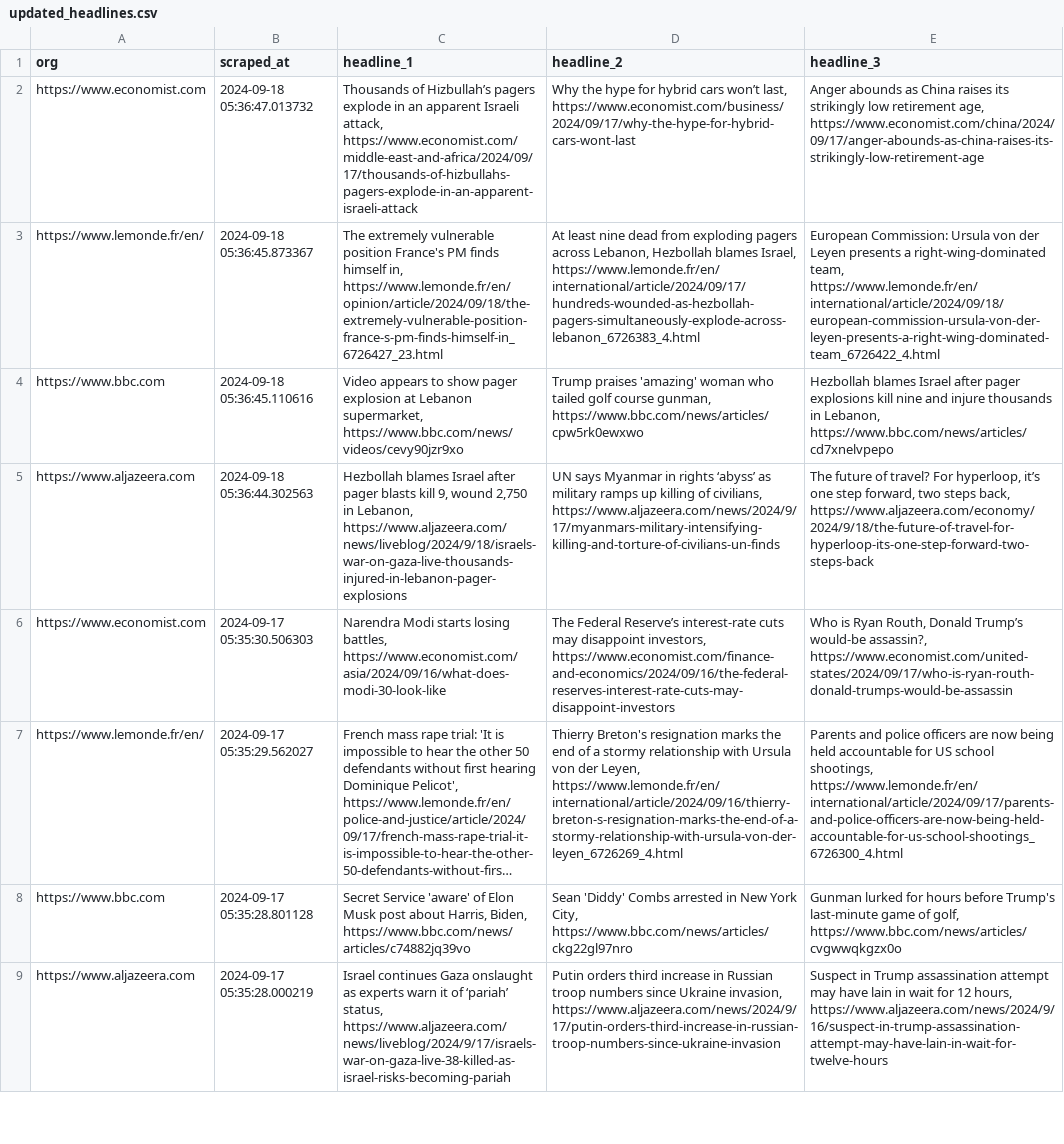
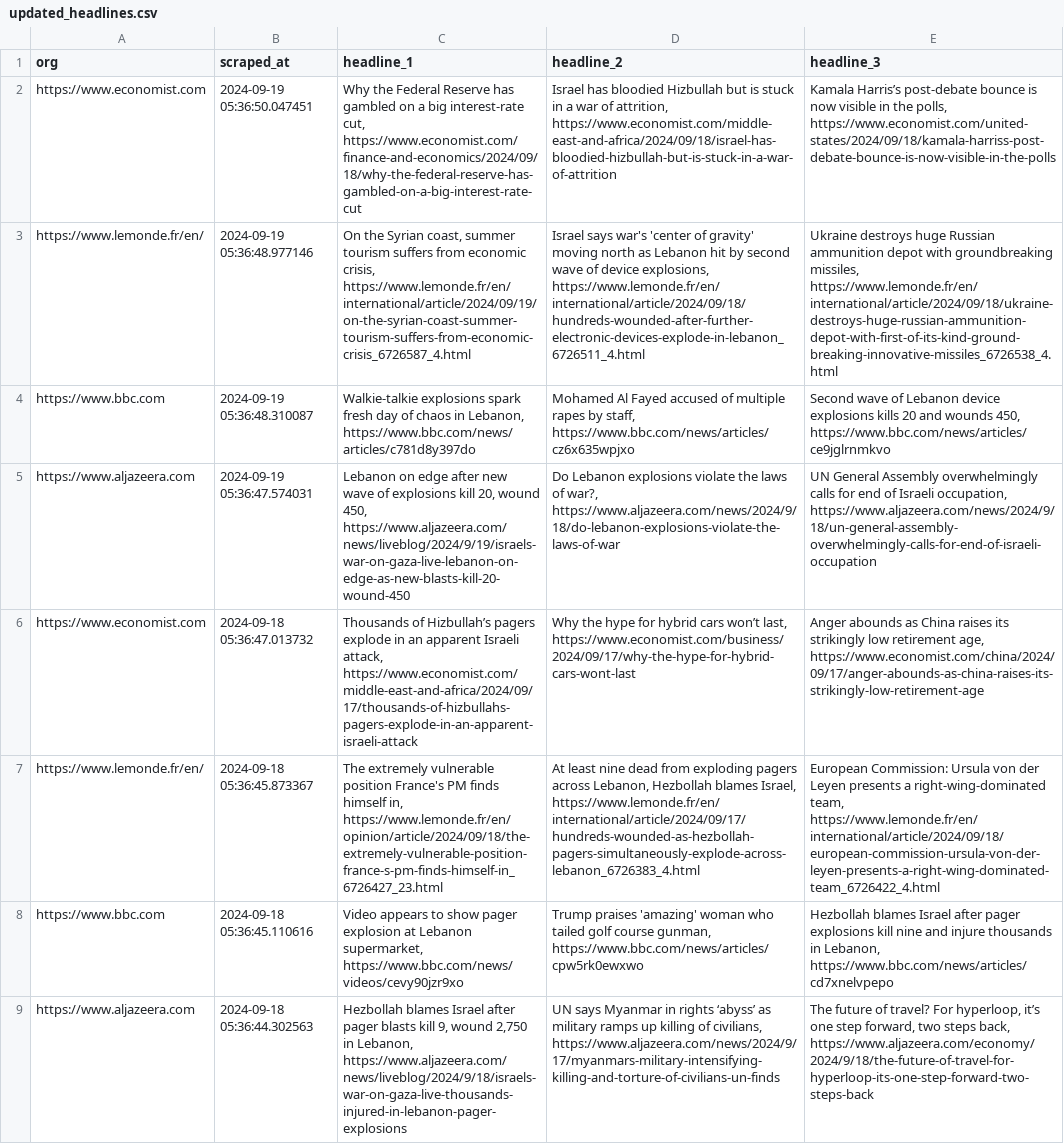
Before and after one commit to raphaelletseng/news_autoscraper, a CSV file: updated_headlines.csv, drawn as a sheet; only a part is shown; the shorter side is filled out with more unchanged rows; long unchanged cells end in …; the diff names each change by its address in the sheet, - before the commit and + after, or states it on an @@ line.

```diff
--- a/updated_headlines.csv
+++ b/updated_headlines.csv
+row 2: https://www.economist.com | 2024-09-19 05:36:50.047451 | Why the Federal Reserve has gambled on a big interest-rate cut, https://www.economist.com/finance-and-economics/2024/09/18/why-the-federal-reserve-has-gambled-on-a-big-interest-rate-cut | Israel has bloodied Hizbullah but is stuck in a war of attrition, https://www.economist.com/middle-east-and-africa/2024/09/18/israel-has-bloodied-hizbullah-but-is-stuck-in-a-war-of-attrition | Kamala Harris’s post-debate bounce is now visible in the polls, https://www.economist.com/united-states/2024/09/18/kamala-harriss-post-debate-bounce-is-now-visible-in-the-polls
+row 3: https://www.lemonde.fr/en/ | 2024-09-19 05:36:48.977146 | On the Syrian coast, summer tourism suffers from economic crisis, https://www.lemonde.fr/en/international/article/2024/09/19/on-the-syrian-coast-summer-tourism-suffers-from-economic-crisis_6726587_4.html | Israel says war's 'center of gravity' moving north as Lebanon hit by second wave of device explosions, https://www.lemonde.fr/en/international/article/2024/09/18/hundreds-wounded-after-further-electronic-devices-explode-in-lebanon_6726511_4.html | Ukraine destroys huge Russian ammunition depot with groundbreaking missiles, https://www.lemonde.fr/en/international/article/2024/09/18/ukraine-destroys-huge-russian-ammunition-depot-with-first-of-its-kind-ground-breaking-innovative-missiles_6726538_4.html
+row 4: https://www.bbc.com | 2024-09-19 05:36:48.310087 | Walkie-talkie explosions spark fresh day of chaos in Lebanon, https://www.bbc.com/news/articles/c781d8y397do | Mohamed Al Fayed accused of multiple rapes by staff, https://www.bbc.com/news/articles/cz6x635wpjxo | Second wave of Lebanon device explosions kills 20 and wounds 450, https://www.bbc.com/news/articles/ce9jglrnmkvo
+row 5: https://www.aljazeera.com | 2024-09-19 05:36:47.574031 | Lebanon on edge after new wave of explosions kill 20, wound 450, https://www.aljazeera.com/news/liveblog/2024/9/19/israels-war-on-gaza-live-lebanon-on-edge-as-new-blasts-kill-20-wound-450 | Do Lebanon explosions violate the laws of war?, https://www.aljazeera.com/news/2024/9/18/do-lebanon-explosions-violate-the-laws-of-war | UN General Assembly overwhelmingly calls for end of Israeli occupation, https://www.aljazeera.com/news/2024/9/18/un-general-assembly-overwhelmingly-calls-for-end-of-israeli-occupation
```
